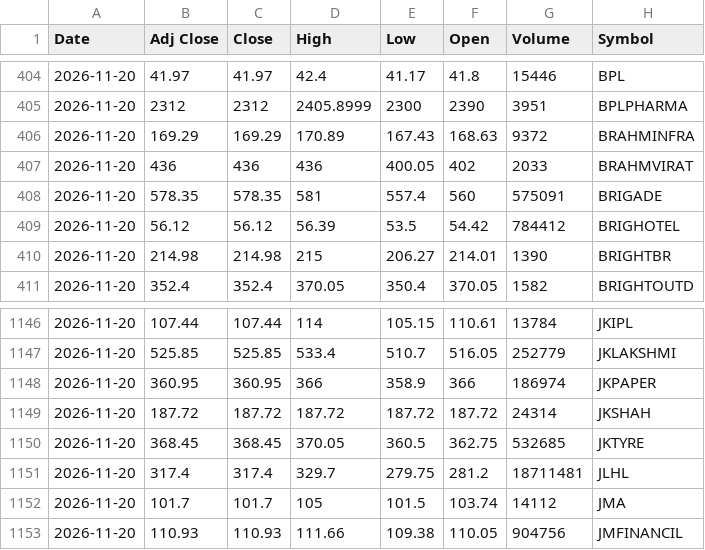
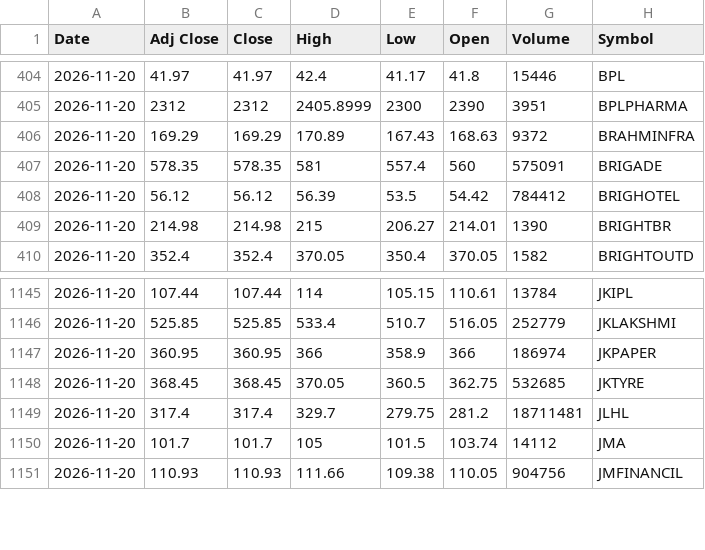
Before and after one commit to VarunNeel/alphatrace-feed, a CSV file: ohlcv/daily/2026-11-20.csv, drawn as a sheet; only a part is shown, gaps mark what is left out.

```diff
--- a/ohlcv/daily/2026-11-20.csv
+++ b/ohlcv/daily/2026-11-20.csv
@@ -406,3 +406,2 @@ Date,Adj Close,Close,High,Low,Open,Volume,Symbol
 2026-11-20,169.29,169.29,170.89,167.43,168.63,9372,BRAHMINFRA
-2026-11-20,436,436,436,400.05,402,2033,BRAHMVIRAT
 2026-11-20,578.35,578.35,581,557.4,560,575091,BRIGADE
@@ -1148,3 +1147,2 @@ Date,Adj Close,Close,High,Low,Open,Volume,Symbol
 2026-11-20,360.95,360.95,366,358.9,366,186974,JKPAPER
-2026-11-20,187.72,187.72,187.72,187.72,187.72,24314,JKSHAH
 2026-11-20,368.45,368.45,370.05,360.5,362.75,532685,JKTYRE
```
Also changed, not shown: ohlcv/DAILY_OHLCV.csv, 2 other files.
